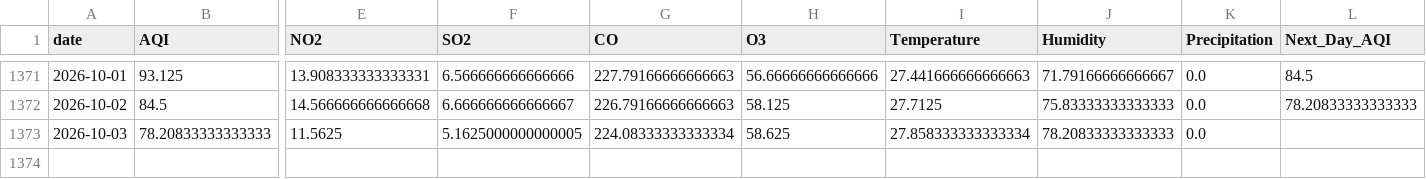
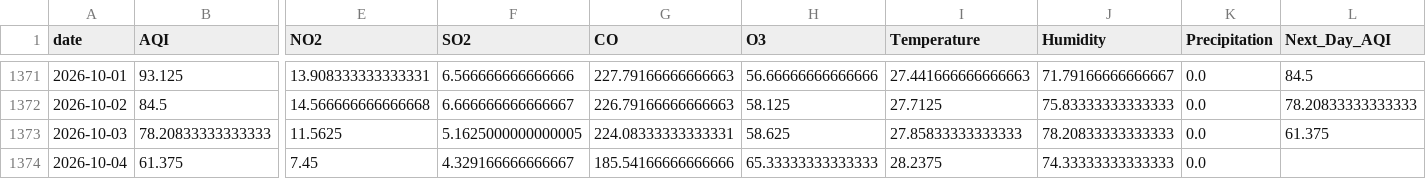
Before and after one commit to itsmeumaima/Pearls-AQI-Predictor, a CSV file: data/raw/karachi_daily_aqi_weather.csv, drawn as a sheet; only a part is shown, gaps mark what is left out; rows hold the shown columns only; the diff names each change by its address in the sheet, - before the commit and + after, or states it on an @@ line.

```diff
--- a/data/raw/karachi_daily_aqi_weather.csv
+++ b/data/raw/karachi_daily_aqi_weather.csv
-G1373 (CO): 224.08333333333334
+G1373 (CO): 224.08333333333331
-I1373 (Temperature): 27.858333333333334
+I1373 (Temperature): 27.85833333333333
-L1373 (Next_Day_AQI): (empty)
+L1373 (Next_Day_AQI): 61.375
+row 1374: 2026-10-04 | 61.375 | 7.45 | 4.329166666666667 | 185.54166666666666 | 65.33333333333333 | 28.2375 | 74.33333333333333 | 0.0
```
Also changed, not shown: 1 other file.
